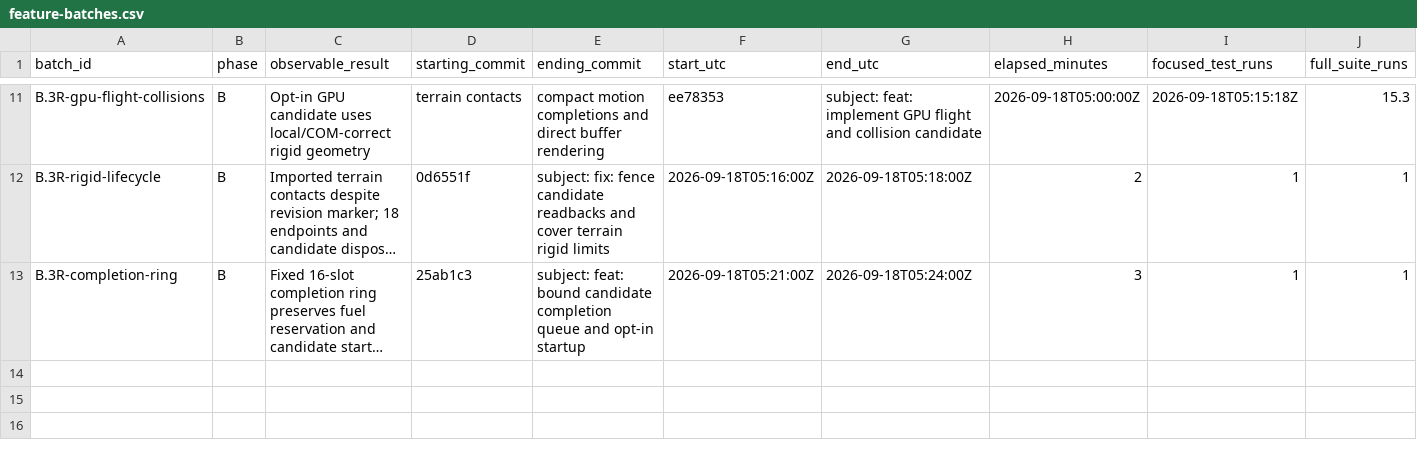
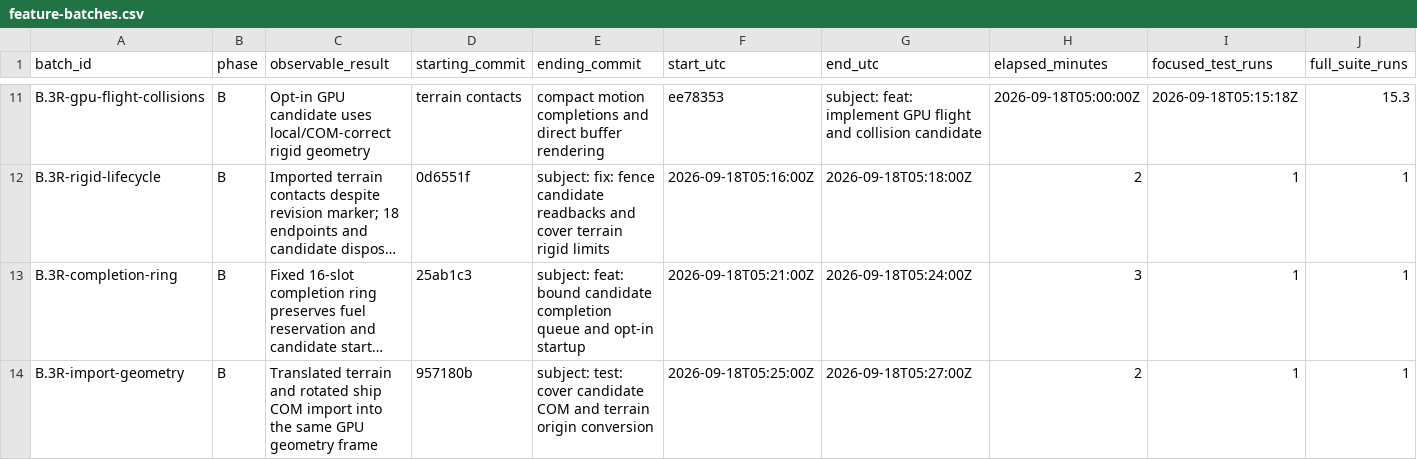
Before and after one commit to JFerrigan/Debris, a CSV file: docs/evidence/feature-batches.csv, drawn as a sheet; only a part is shown, gaps mark what is left out; long unchanged cells end in …; rows hold the shown columns only; the diff names each change by its address in the sheet, - before the commit and + after, or states it on an @@ line.

Commit message:
test: cover candidate COM and terrain import geometry

```diff
--- a/docs/evidence/feature-batches.csv
+++ b/docs/evidence/feature-batches.csv
+row 14: B.3R-import-geometry | B | Translated terrain and rotated ship COM import into the same GPU geometry frame | 957180b | subject: test: cover candidate COM and terrain origin conversion | 2026-09-18T05:25:00Z | 2026-09-18T05:27:00Z | 2 | 1 | 1
```
Also changed, not shown: 2 other files.
